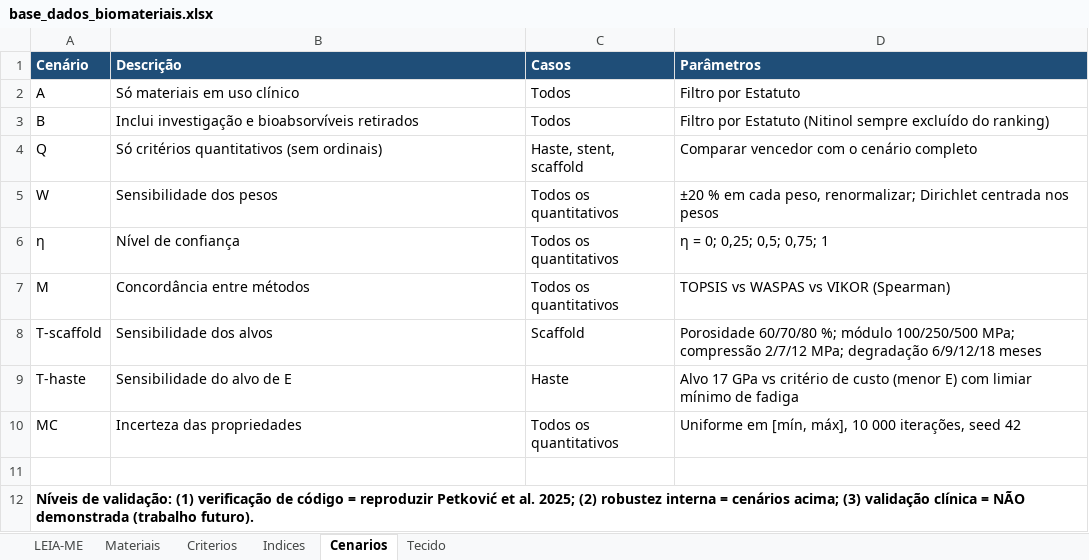
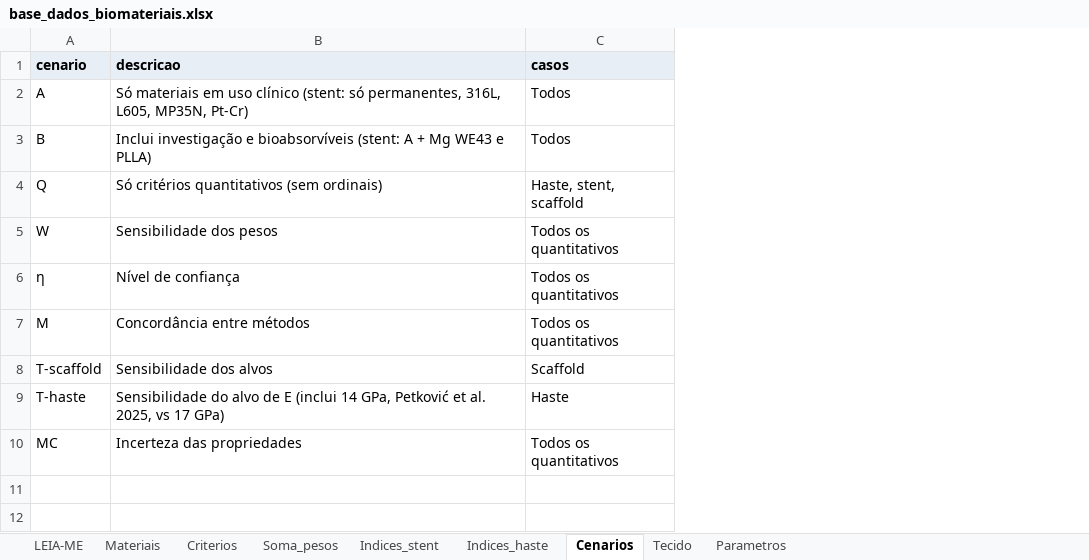
Before and after one commit to andremassuca/biomat-mcdm, an Excel workbook: data/base_dados_biomateriais.xlsx, sheet Cenarios, drawn as a sheet; values as stored, in another font and other column widths than the file's, no borders; removed rows and columns are numbered as before the commit, all else as after; the diff names each change by its address in the sheet, - before the commit and + after, or states it on an @@ line.

Commit message:
CSV como fonte de verdade, xlsx gerado por script; cenários A/B do stent
cenarios.csv, parametros.csv (η = 0,5) e leia_me.md passam para data/;
coluna doi_url; stent: A só permanentes, B com Mg WE43 e PLLA.

```diff
--- a/data/base_dados_biomateriais.xlsx (sheet Cenarios)
+++ b/data/base_dados_biomateriais.xlsx (sheet Cenarios)
-sheet tab: Indices
+sheet tab: Soma_pesos
+sheet tab: Indices_stent
+sheet tab: Indices_haste
+sheet tab: Parametros
-column D, rows 2-10: Filtro por Estatuto | Filtro por Estatuto (Nitinol sempre excluído do ranking) | Comparar vencedor com o cenário completo | ±20 % em cada peso, renormalizar; Dirichlet centrada nos pesos | η = 0; 0,25; 0,5; 0,75; 1 | TOPSIS vs WASPAS vs VIKOR (Spearman) | Porosidade 60/70/80 %; módulo 100/250/500 MPa; compressão 2/7/12 MPa; degradação 6/9/12/18 meses | Alvo 17 GPa vs critério de custo (menor E) com limiar mínimo de fadiga | Uniforme em [mín, máx], 10 000 iterações, seed 42
-row 1: Cenário | Descrição | Casos | Parâmetros
+row 1: cenario | descricao | casos
-B2: …uso clínico
+B2: …uso clínico (stent: só permanentes, 316L, L605, MP35N, Pt-Cr)
-B3: …e bioabsorvíveis retirados
+B3: …e bioabsorvíveis (stent: A + Mg WE43 e PLLA)
-B9: …de E
+B9: …de E (inclui 14 GPa, Petković et al. 2025, vs 17 GPa)
-row 11: (empty)
-row 12: Níveis de validação: (1) verificação de código = reproduzir Petković et al. 2025; (2) robustez interna = cenários acima; (3) validação clínica = NÃO demonstrada (trabalho futuro).
```
Also changed, not shown: sheet Materiais, sheet Soma_pesos, sheet LEIA-ME, sheet Criterios, sheet Tecido, 11 other files.
